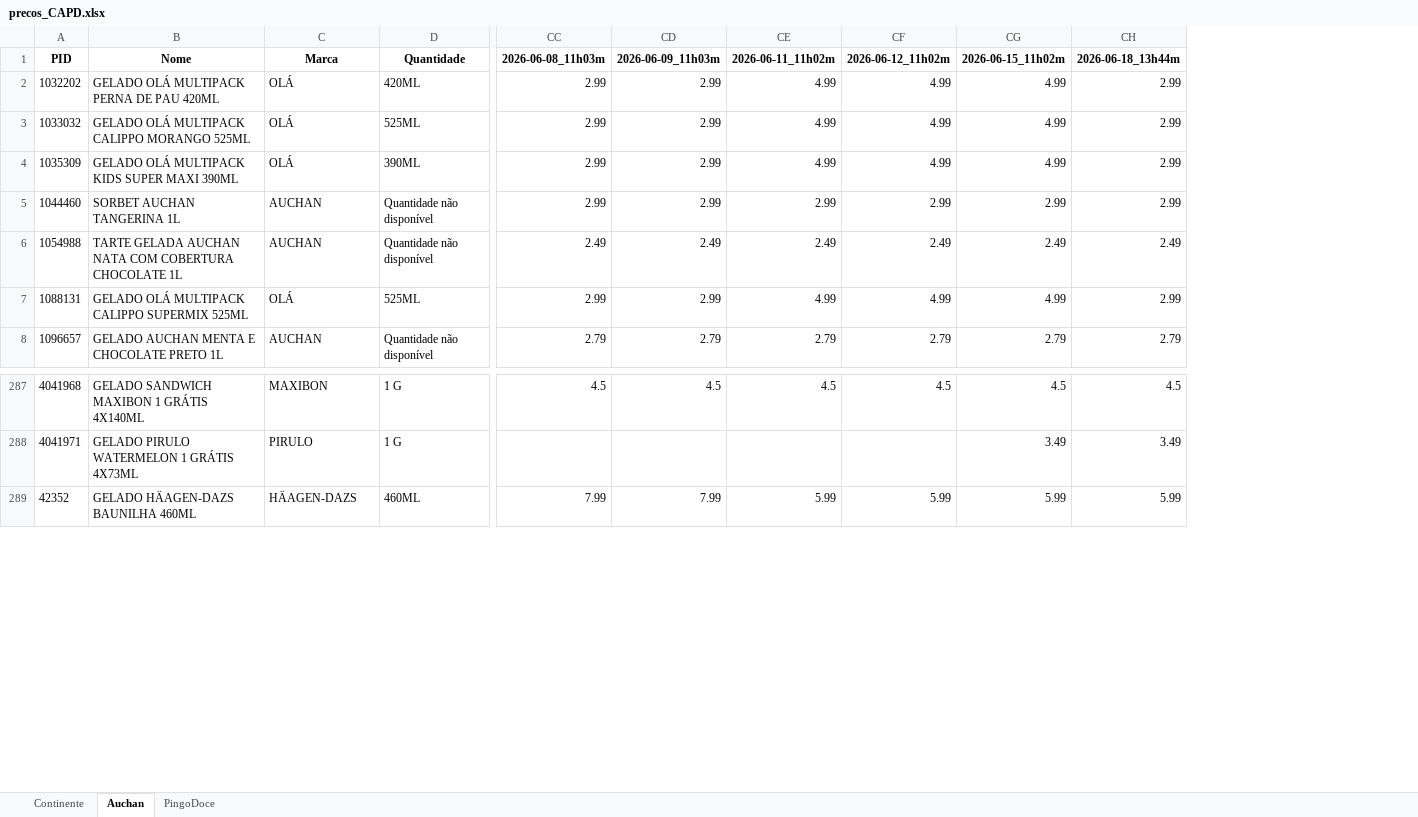
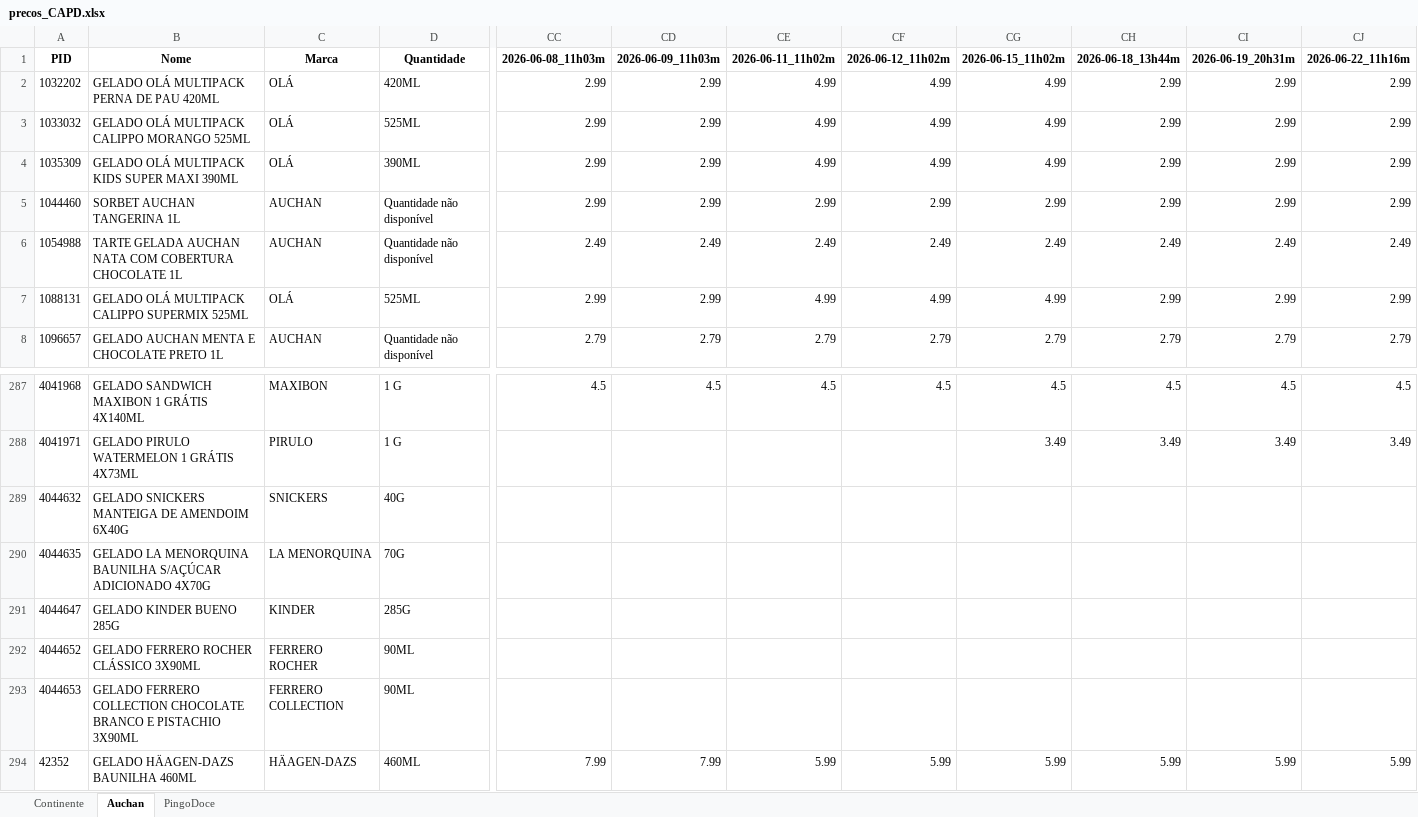
Before and after one commit to luizfernandofzhub/capd-prices, an Excel workbook: precos_CAPD.xlsx, sheet Auchan, drawn as a sheet; only a part is shown, gaps mark what is left out; values as stored, in another font and other column widths than the file's, no borders; rows hold the shown columns only; the diff names each change by its address in the sheet, - before the commit and + after, or states it on an @@ line.

```diff
--- a/precos_CAPD.xlsx (sheet Auchan)
+++ b/precos_CAPD.xlsx (sheet Auchan)
+column CI, rows 1-8: 2026-06-19_20h31m | 2.99 | 2.99 | 2.99 | 2.99 | 2.49 | 2.99 | 2.79; rows 287-288: 4.5 | 3.49; row 294: 5.99
+column CJ, rows 1-8: 2026-06-22_11h16m | 2.99 | 2.99 | 2.99 | 2.99 | 2.49 | 2.99 | 2.79; rows 287-288: 4.5 | 3.49; row 294: 5.99
+row 289: 4044632 | GELADO SNICKERS MANTEIGA DE AMENDOIM 6X40G | SNICKERS | 40G
+row 290: 4044635 | GELADO LA MENORQUINA BAUNILHA S/AÇÚCAR ADICIONADO 4X70G | LA MENORQUINA | 70G
+row 291: 4044647 | GELADO KINDER BUENO 285G | KINDER | 285G
+row 292: 4044652 | GELADO FERRERO ROCHER CLÁSSICO 3X90ML | FERRERO ROCHER | 90ML
+row 293: 4044653 | GELADO FERRERO COLLECTION CHOCOLATE BRANCO E PISTACHIO 3X90ML | FERRERO COLLECTION | 90ML
```
Also changed, not shown: sheet PingoDoce, sheet Continente.
